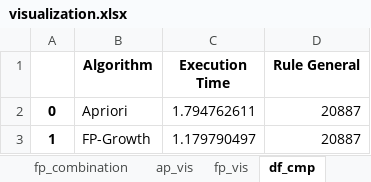
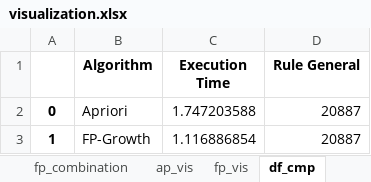
Before and after one commit to aldifp01/pkl-visualisasi, an Excel workbook: asosiasi/visualization.xlsx, sheet df_cmp, drawn as a sheet; values as stored, in another font and other column widths than the file's, no borders; the diff names each change by its address in the sheet, - before the commit and + after, or states it on an @@ line.

```diff
--- a/asosiasi/visualization.xlsx (sheet df_cmp)
+++ b/asosiasi/visualization.xlsx (sheet df_cmp)
-C2 (Execution Time): 1.794762611
+C2 (Execution Time): 1.747203588
-C3 (Execution Time): 1.179790497
+C3 (Execution Time): 1.116886854
```
Also changed, not shown: sheet rule_fp_general, sheet rule_ap_general, sheet fp_combination, sheet ap_combination, sheet rule_ap_delta, sheet rule_fp_delta, 9 more sheets, 1 other file.
